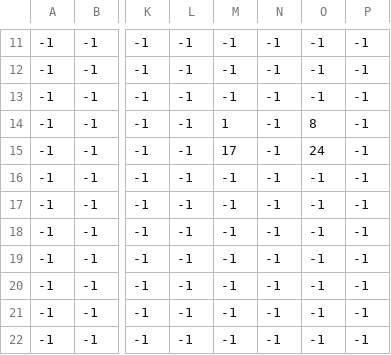
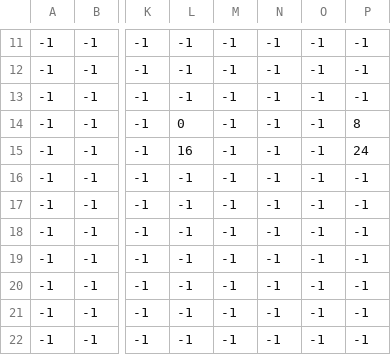
Before and after one commit to ysbrandB/M6FinalProject, a CSV file: levels/level_data/0/level0_Pacman.csv, drawn as a sheet; only a part is shown, gaps mark what is left out; the diff names each change by its address in the sheet, - before the commit and + after, or states it on an @@ line.

```diff
--- a/levels/level_data/0/level0_Pacman.csv
+++ b/levels/level_data/0/level0_Pacman.csv
-L14: -1
+L14: 0
-M14: 1
+M14: -1
-O14: 8
+O14: -1
-P14: -1
+P14: 8
-L15: -1
+L15: 16
-M15: 17
+M15: -1
-O15: 24
+O15: -1
-P15: -1
+P15: 24
```
Also changed, not shown: 3 other files.
